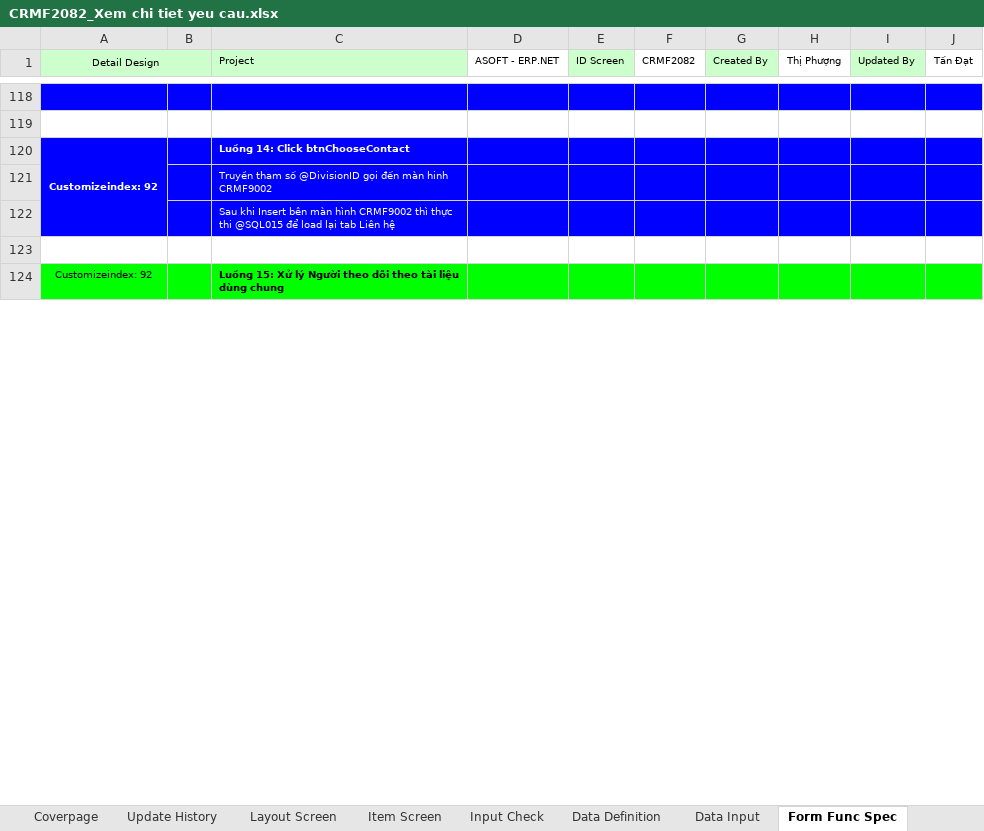
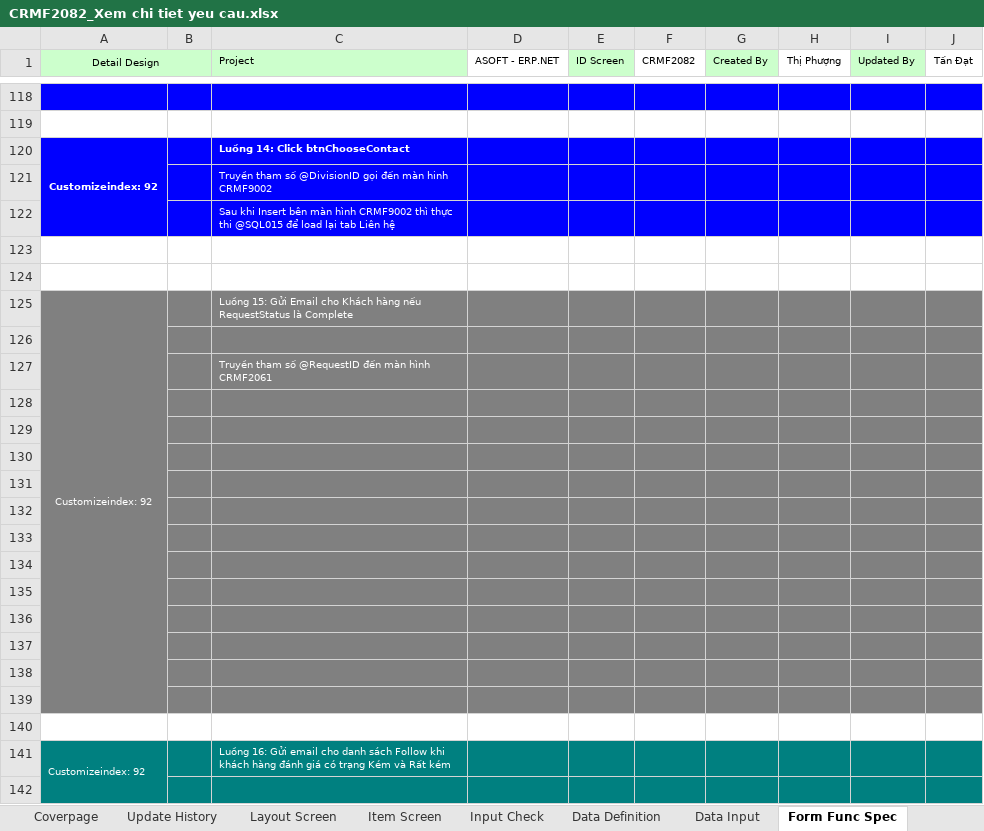
Before and after one commit to ASOFT-Solution/asoft-test-svn, an Excel workbook: 2018/CRM/03_DetailDesign/CRMF2082_Xem chi tiet yeu cau.xlsx, sheet Form Func Spec, drawn as a sheet; only a part is shown, gaps mark what is left out; values as stored, in another font and other column widths than the file's, no borders; charts and pictures not drawn; addresses are those after the commit; the diff covers the shown part only; the diff names each change by its address in the sheet, - before the commit and + after, or states it on an @@ line.

```diff
--- a/2018/CRM/03_DetailDesign/CRMF2082_Xem chi tiet yeu cau.xlsx (sheet Form Func Spec)
+++ b/2018/CRM/03_DetailDesign/CRMF2082_Xem chi tiet yeu cau.xlsx (sheet Form Func Spec)
+row 124: (empty)
-A125:J125 fill: #00FF00
+A125:J125 fill: #808080
-A125 text colour: black
+A125 text colour: #FFFFFF
+A125:A139 merged
-C125 (Project): Luồng 15: Xử lý Người theo dõi theo tài liệu dùng chung
+C125 (Project): Luồng 15: Gửi Email cho Khách hàng nếu RequestStatus là Complete
@@ C125 text colour: black → #FFFFFF, bold: on → off @@
+row 126: (empty)
+row 127:  |  | Truyền tham số @RequestID đến màn hình CRMF2061
+row 128: (empty)
+row 129: (empty)
+row 130: (empty)
+row 131: (empty)
+row 132: (empty)
+row 133: (empty)
+row 134: (empty)
+row 135: (empty)
+row 136: (empty)
+row 137: (empty)
+row 138: (empty)
+row 139: (empty)
+row 140: (empty)
+row 141: Customizeindex: 92 |  | Luồng 16: Gửi email cho danh sách Follow khi khách hàng đánh giá có trạng Kém và Rất kém
+row 142: (empty)
```
Also changed, not shown: 27 added rows, 1 edited cell and cell formats elsewhere in this sheet, sheet Item Screen, sheet Data Definition, sheet Data Input, sheet Update History, charts or pictures, 2018/CRM/03_DetailDesign/CRMF2061_Đánh giá hỗ trợ khách hàng.xlsx, 2018/CRM/03_DetailDesign/CRMF2081_Cap nhat yeu cau.xlsx, 8 other files.
